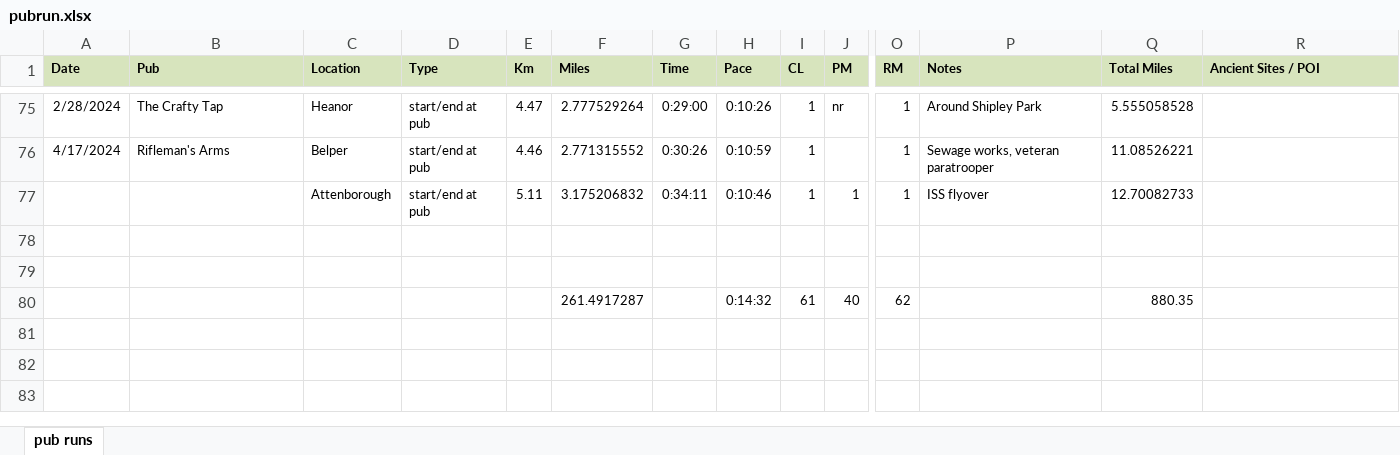
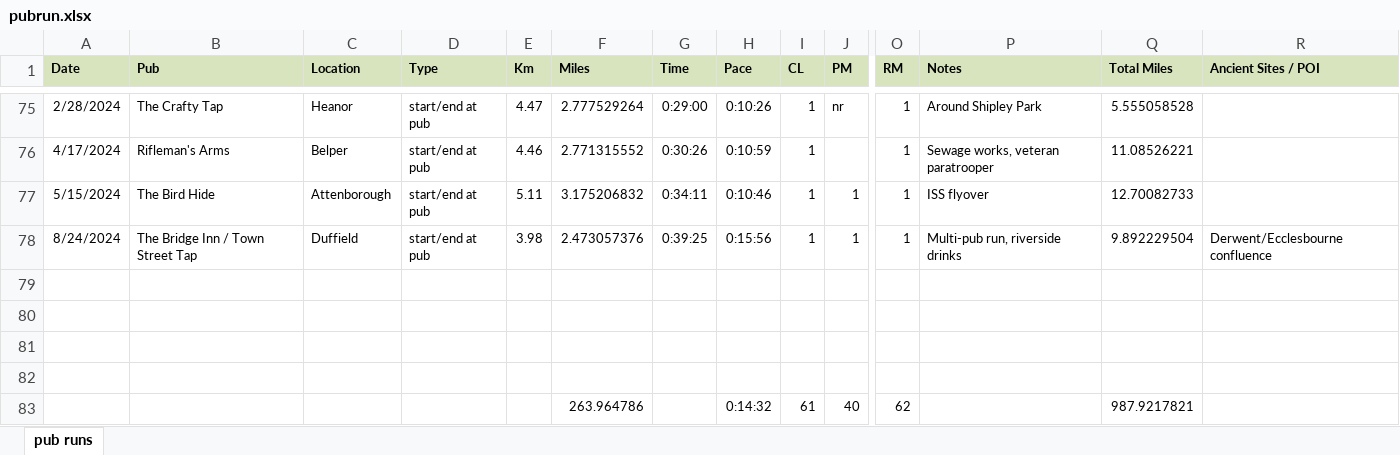
Before and after one commit to pubrunner/pubrunner.github.io, an Excel workbook: pubrun.xlsx, sheet pub runs, drawn as a sheet; only a part is shown, gaps mark what is left out; values as stored, in another font and other column widths than the file's, no borders; addresses are those after the commit; rows hold the shown columns only; the diff names each change by its address in the sheet, - before the commit and + after, or states it on an @@ line.

Commit message:
Add files via upload

```diff
--- a/pubrun.xlsx (sheet pub runs)
+++ b/pubrun.xlsx (sheet pub runs)
-A77 (Date): (empty)
+A77 (Date): 5/15/2024
-B77 (Pub): (empty)
+B77 (Pub): The Bird Hide
+row 78: 8/24/2024 | The Bridge Inn / Town Street Tap | Duffield | start/end at pub | 3.98 | 2.473057376 | 0:39:25 | 0:15:56 | 1 | 1 | 1 | Multi-pub run, riverside drinks | 9.892229504 | Derwent/Ecclesbourne confluence
+row 81: (empty)
+row 82: (empty)
-F83 (Miles): 261.4917287
+F83 (Miles): 263.964786
-Q83 (Total Miles): 880.35
+Q83 (Total Miles): 987.9217821
```
